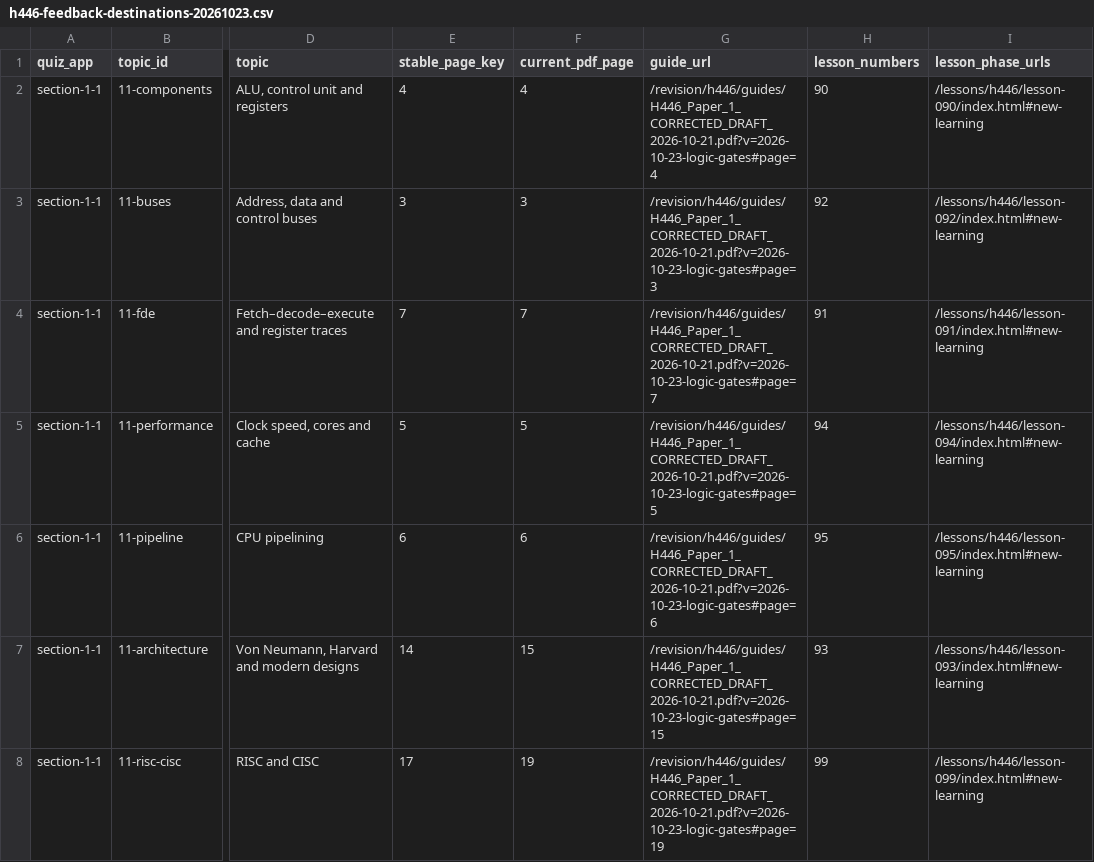
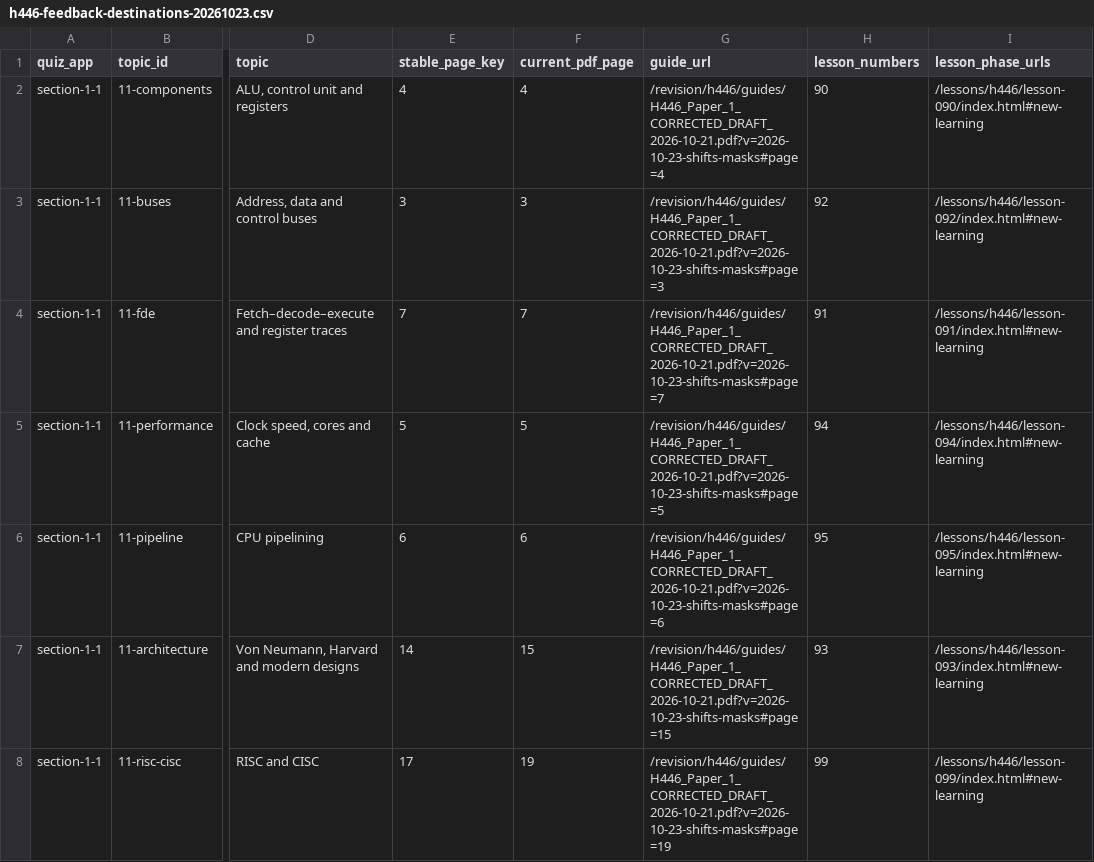
Before and after one commit to computingdept/reepham-computing, a CSV file: docs/audits/h446-feedback-destinations-20261023.csv, drawn as a sheet; only a part is shown, gaps mark what is left out; the diff covers the shown part only; the diff names each change by its address in the sheet, - before the commit and + after, or states it on an @@ line.

Commit message:
Add H446 worked shifts and masks page with direct quiz feedback

```diff
--- a/docs/audits/h446-feedback-destinations-20261023.csv
+++ b/docs/audits/h446-feedback-destinations-20261023.csv
-G2 (guide_url): /revision/h446/guides/H446_Paper_1_CORRECTED_DRAFT_2026-10-21.pdf?v=2026-10-23-logic-gates#page=4
+G2 (guide_url): /revision/h446/guides/H446_Paper_1_CORRECTED_DRAFT_2026-10-21.pdf?v=2026-10-23-shifts-masks#page=4
-G3 (guide_url): /revision/h446/guides/H446_Paper_1_CORRECTED_DRAFT_2026-10-21.pdf?v=2026-10-23-logic-gates#page=3
+G3 (guide_url): /revision/h446/guides/H446_Paper_1_CORRECTED_DRAFT_2026-10-21.pdf?v=2026-10-23-shifts-masks#page=3
-G4 (guide_url): /revision/h446/guides/H446_Paper_1_CORRECTED_DRAFT_2026-10-21.pdf?v=2026-10-23-logic-gates#page=7
+G4 (guide_url): /revision/h446/guides/H446_Paper_1_CORRECTED_DRAFT_2026-10-21.pdf?v=2026-10-23-shifts-masks#page=7
-G5 (guide_url): /revision/h446/guides/H446_Paper_1_CORRECTED_DRAFT_2026-10-21.pdf?v=2026-10-23-logic-gates#page=5
+G5 (guide_url): /revision/h446/guides/H446_Paper_1_CORRECTED_DRAFT_2026-10-21.pdf?v=2026-10-23-shifts-masks#page=5
-G6 (guide_url): /revision/h446/guides/H446_Paper_1_CORRECTED_DRAFT_2026-10-21.pdf?v=2026-10-23-logic-gates#page=6
+G6 (guide_url): /revision/h446/guides/H446_Paper_1_CORRECTED_DRAFT_2026-10-21.pdf?v=2026-10-23-shifts-masks#page=6
-G7 (guide_url): /revision/h446/guides/H446_Paper_1_CORRECTED_DRAFT_2026-10-21.pdf?v=2026-10-23-logic-gates#page=15
+G7 (guide_url): /revision/h446/guides/H446_Paper_1_CORRECTED_DRAFT_2026-10-21.pdf?v=2026-10-23-shifts-masks#page=15
-G8 (guide_url): /revision/h446/guides/H446_Paper_1_CORRECTED_DRAFT_2026-10-21.pdf?v=2026-10-23-logic-gates#page=19
+G8 (guide_url): /revision/h446/guides/H446_Paper_1_CORRECTED_DRAFT_2026-10-21.pdf?v=2026-10-23-shifts-masks#page=19
```
Also changed, not shown: 143 edited cells elsewhere in this file, docs/audits/h446-paper1-page-order-20261023.csv, 19 other files.
